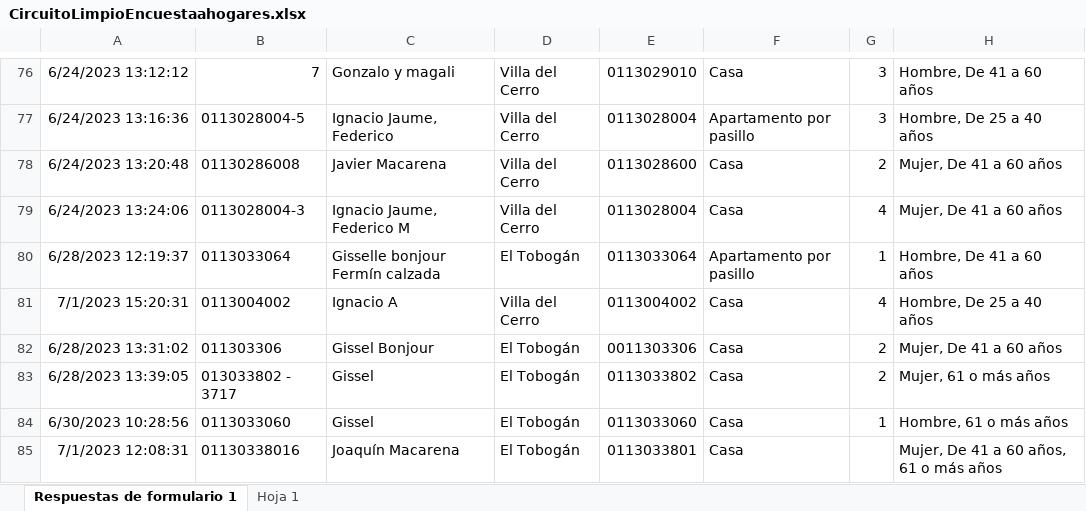
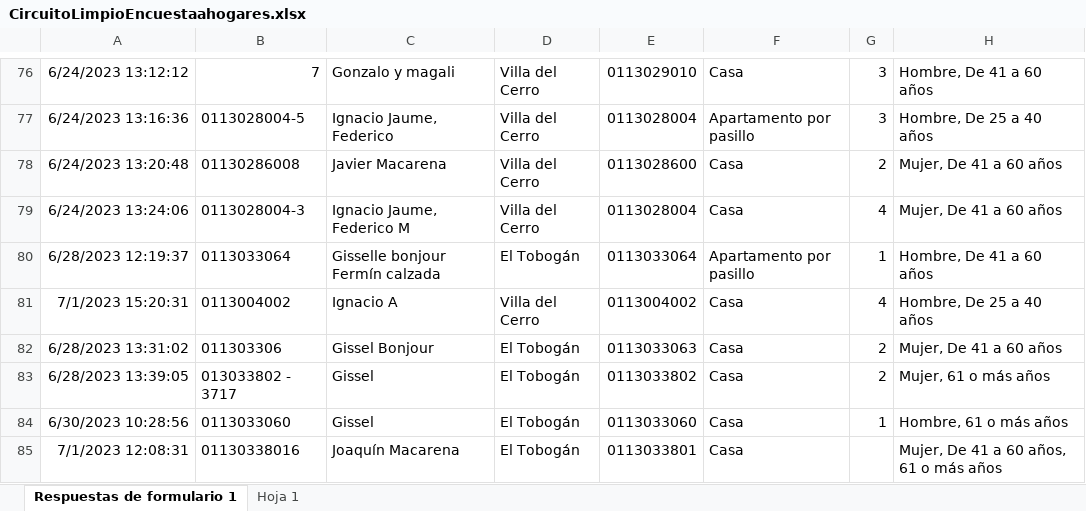
Before and after one commit to joaquin-viola/Circuito_Limpio, an Excel workbook: CircuitoLimpioEncuestaahogares.xlsx, sheet Respuestas de formulario 1, drawn as a sheet; only a part is shown, gaps mark what is left out; values as stored, in another font and other column widths than the file's, no borders; the diff names each change by its address in the sheet, - before the commit and + after, or states it on an @@ line.

```diff
--- a/CircuitoLimpioEncuestaahogares.xlsx (sheet Respuestas de formulario 1)
+++ b/CircuitoLimpioEncuestaahogares.xlsx (sheet Respuestas de formulario 1)
-E82: 0011303306
+E82: 0113033063
```
Also changed, not shown: 2 other files.
